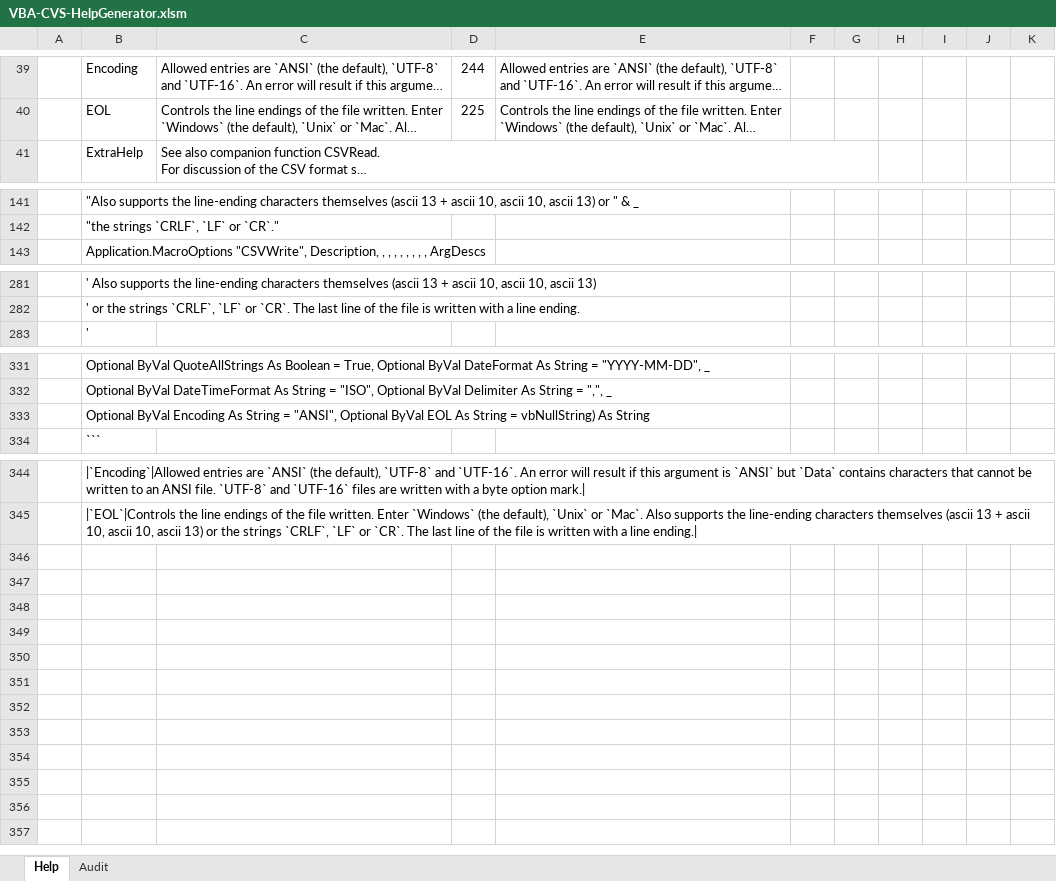
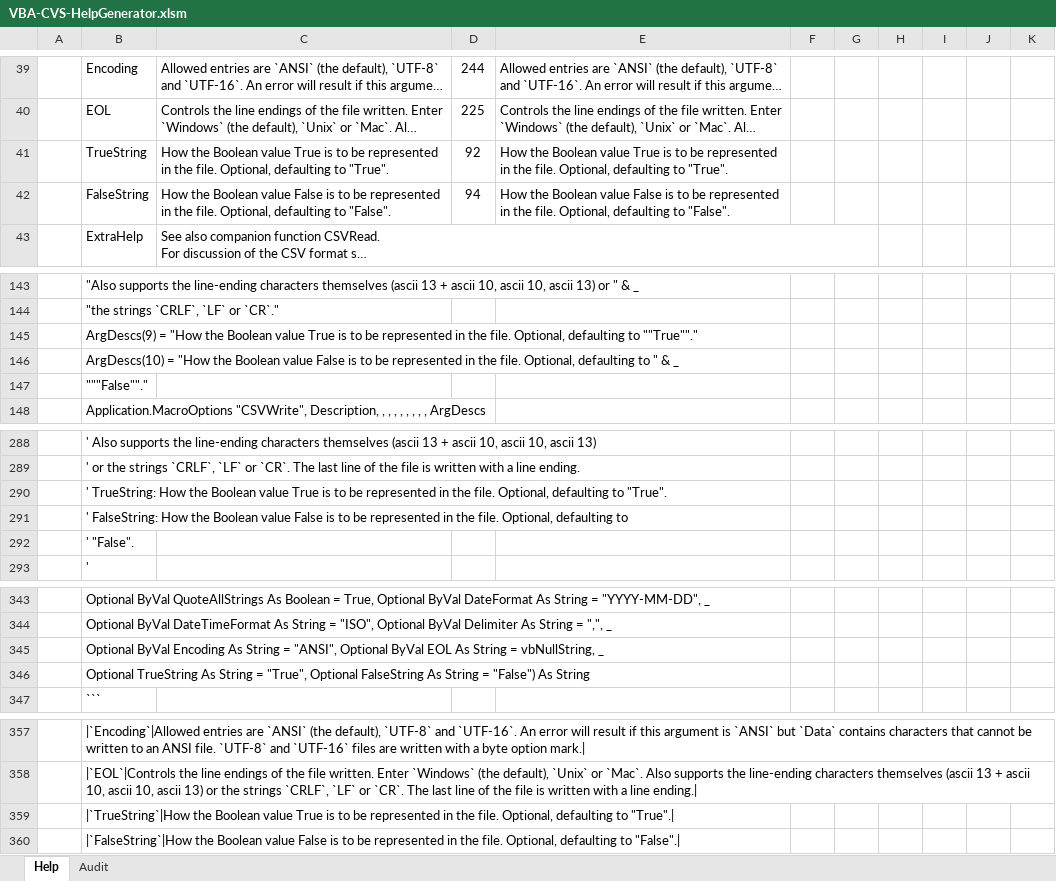
Before and after one commit to PGS62/VBA-CSV, an Excel workbook: workbooks/VBA-CVS-HelpGenerator.xlsm, sheet Help, drawn as a sheet; only a part is shown, gaps mark what is left out; long unchanged cells end in …; values as stored, in another font and other column widths than the file's, no borders; conditional formats not drawn; addresses are those after the commit; the diff covers the shown part only; the diff names each change by its address in the sheet, - before the commit and + after, or states it on an @@ line.

```diff
--- a/workbooks/VBA-CVS-HelpGenerator.xlsm (sheet Help)
+++ b/workbooks/VBA-CVS-HelpGenerator.xlsm (sheet Help)
+row 41:  | TrueString | How the Boolean value True is to be represented in the file. Optional, defaulting to "True". | 92 | How the Boolean value True is to be represented in the file. Optional, defaulting to "True".
+row 42:  | FalseString | How the Boolean value False is to be represented in the file. Optional, defaulting to "False". | 94 | How the Boolean value False is to be represented in the file. Optional, defaulting to "False".
+row 145:  | ArgDescs(9) = "How the Boolean value True is to be represented in the file. Optional, defaulting to ""True""."
+row 146:  | ArgDescs(10) = "How the Boolean value False is to be represented in the file. Optional, defaulting to " & _
+row 147:  | """False""."
+row 290:  | ' TrueString: How the Boolean value True is to be represented in the file. Optional, defaulting to "True".
+row 291:  | ' FalseString: How the Boolean value False is to be represented in the file. Optional, defaulting to
+row 292:  | ' "False".
-B345: …String = vbNullString) As String
+B345: …String = vbNullString, _
+row 346:  | Optional TrueString As String = "True", Optional FalseString As String = "False") As String
+row 359:  | |`TrueString`|How the Boolean value True is to be represented in the file. Optional, defaulting to "True".
+row 360:  | |`FalseString`|How the Boolean value False is to be represented in the file. Optional, defaulting to "False".
```
Also changed, not shown: 4 added rows and 2 edited cells elsewhere in this sheet, sheet Audit, formulas that keep their value, workbooks/VBA-CSV-Intellisense.xlsx, 6 other files.
